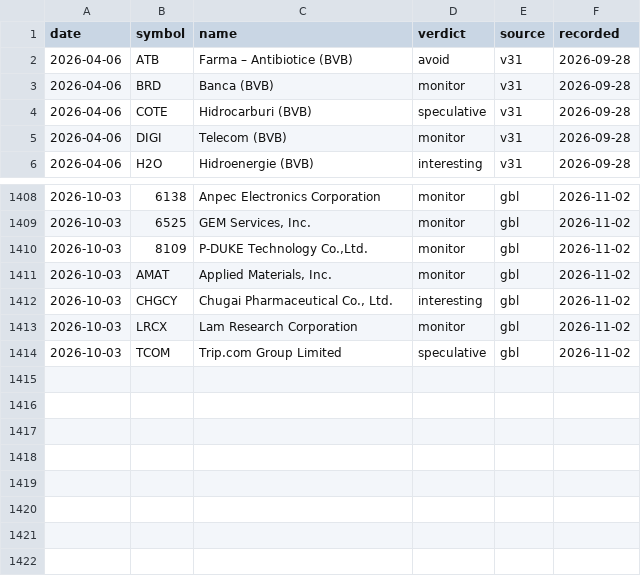
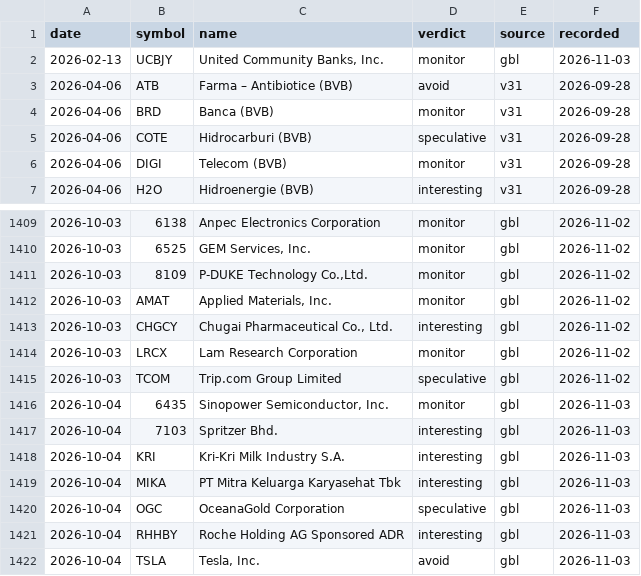
Before and after one commit to waitingisthework/verdict-ledger, a CSV file: verdicts.csv, drawn as a sheet; only a part is shown, gaps mark what is left out.

Commit message:
Ledger 2026-11-03: +8 verdicts, 0 revisions

```diff
--- a/verdicts.csv
+++ b/verdicts.csv
@@ -1,2 +1,3 @@
 date,symbol,name,verdict,source,recorded
+2026-02-13,UCBJY,"United Community Banks, Inc.",monitor,gbl,2026-11-03
 2026-04-06,ATB,Farma – Antibiotice (BVB),avoid,v31,2026-09-28
@@ -1414 +1415,8 @@ date,symbol,name,verdict,source,recorded
 2026-10-03,TCOM,Trip.com Group Limited,speculative,gbl,2026-11-02
+2026-10-04,6435,"Sinopower Semiconductor, Inc.",monitor,gbl,2026-11-03
+2026-10-04,7103,Spritzer Bhd.,interesting,gbl,2026-11-03
+2026-10-04,KRI,Kri-Kri Milk Industry S.A.,interesting,gbl,2026-11-03
+2026-10-04,MIKA,PT Mitra Keluarga Karyasehat Tbk,interesting,gbl,2026-11-03
+2026-10-04,OGC,OceanaGold Corporation,speculative,gbl,2026-11-03
+2026-10-04,RHHBY,Roche Holding AG Sponsored ADR,interesting,gbl,2026-11-03
+2026-10-04,TSLA,"Tesla, Inc.",avoid,gbl,2026-11-03
```
Also changed, not shown: 3 other files.
